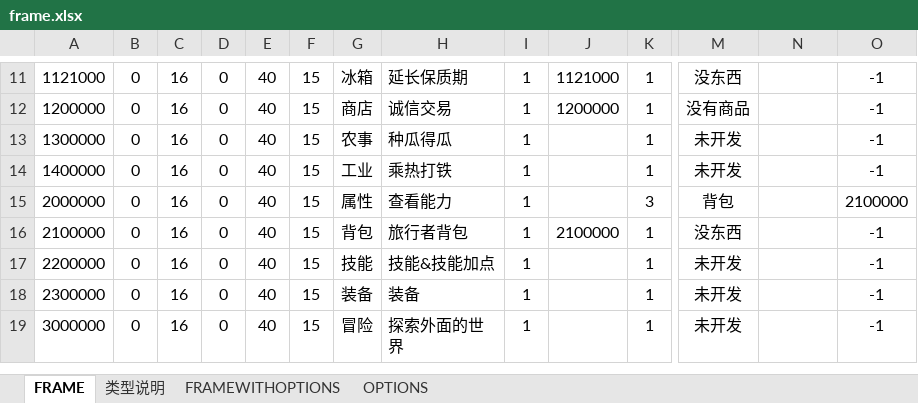
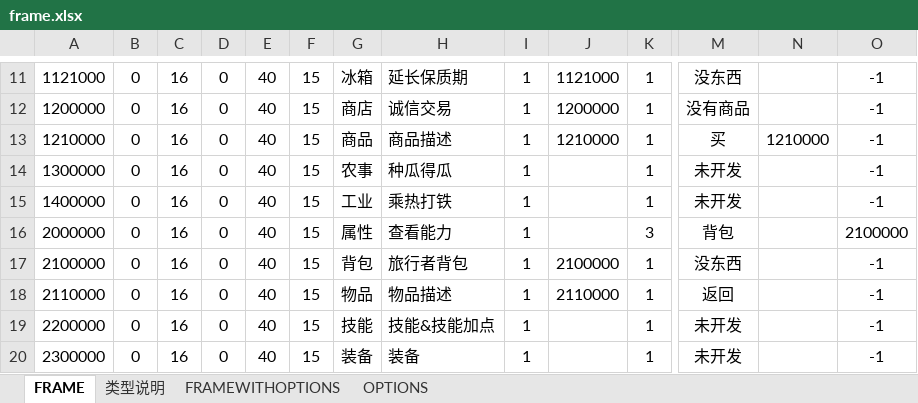
Before and after one commit to wctstc/RPGGame, an Excel workbook: RPGGame/RPGGame/proto/xls/frame.xlsx, sheet FRAME, drawn as a sheet; only a part is shown, gaps mark what is left out; the shorter side is filled out with more unchanged rows; values as stored, in another font and other column widths than the file's, no borders; rows hold the shown columns only; the diff names each change by its address in the sheet, - before the commit and + after, or states it on an @@ line.

```diff
--- a/RPGGame/RPGGame/proto/xls/frame.xlsx (sheet FRAME)
+++ b/RPGGame/RPGGame/proto/xls/frame.xlsx (sheet FRAME)
+row 13: 1210000 | 0 | 16 | 0 | 40 | 15 | 商品 | 商品描述 | 1 | 1210000 | 1 | 买 | 1210000 | -1
+row 18: 2110000 | 0 | 16 | 0 | 40 | 15 | 物品 | 物品描述 | 1 | 2110000 | 1 | 返回 |  | -1
```
Also changed, not shown: 34 other files.
